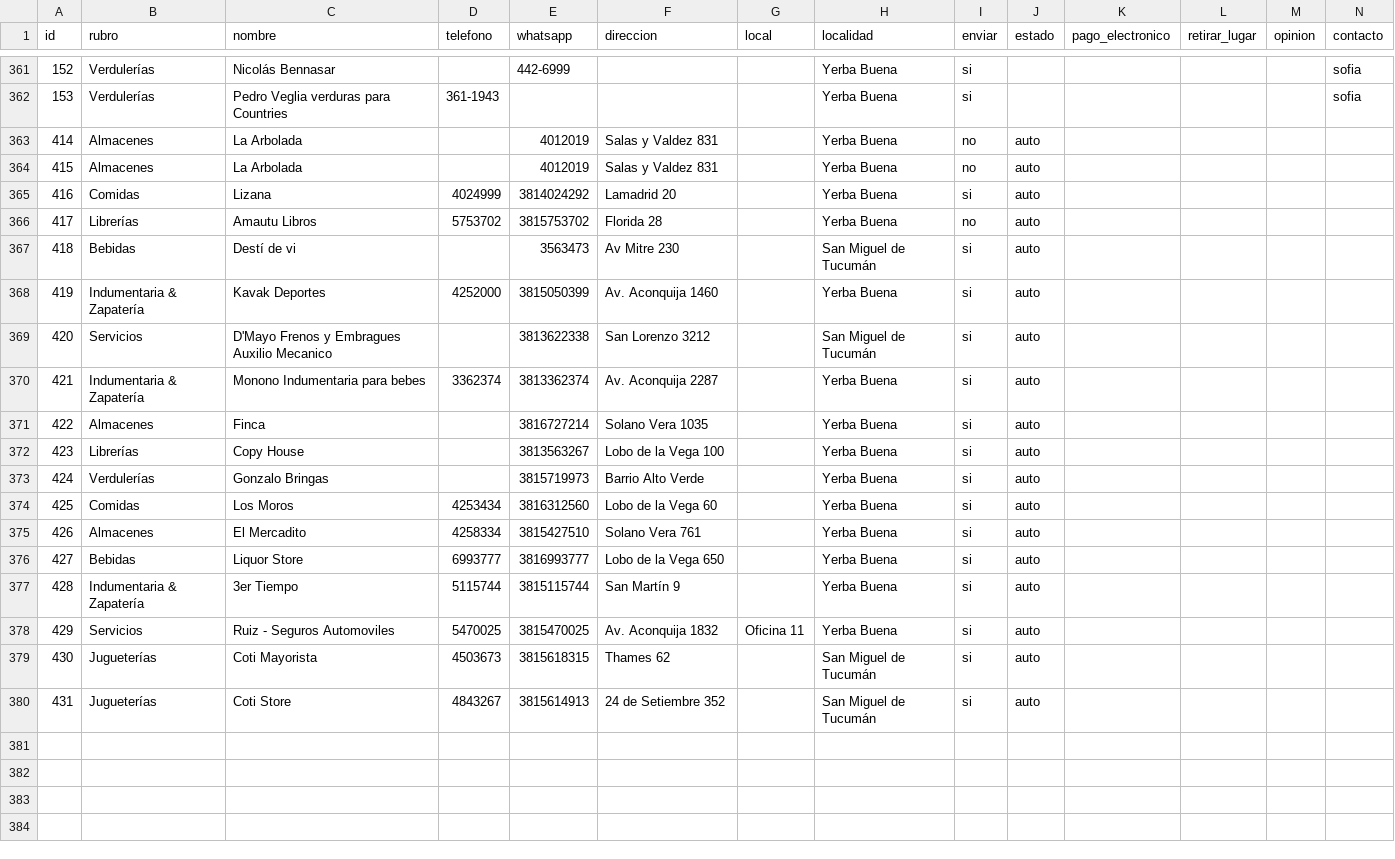
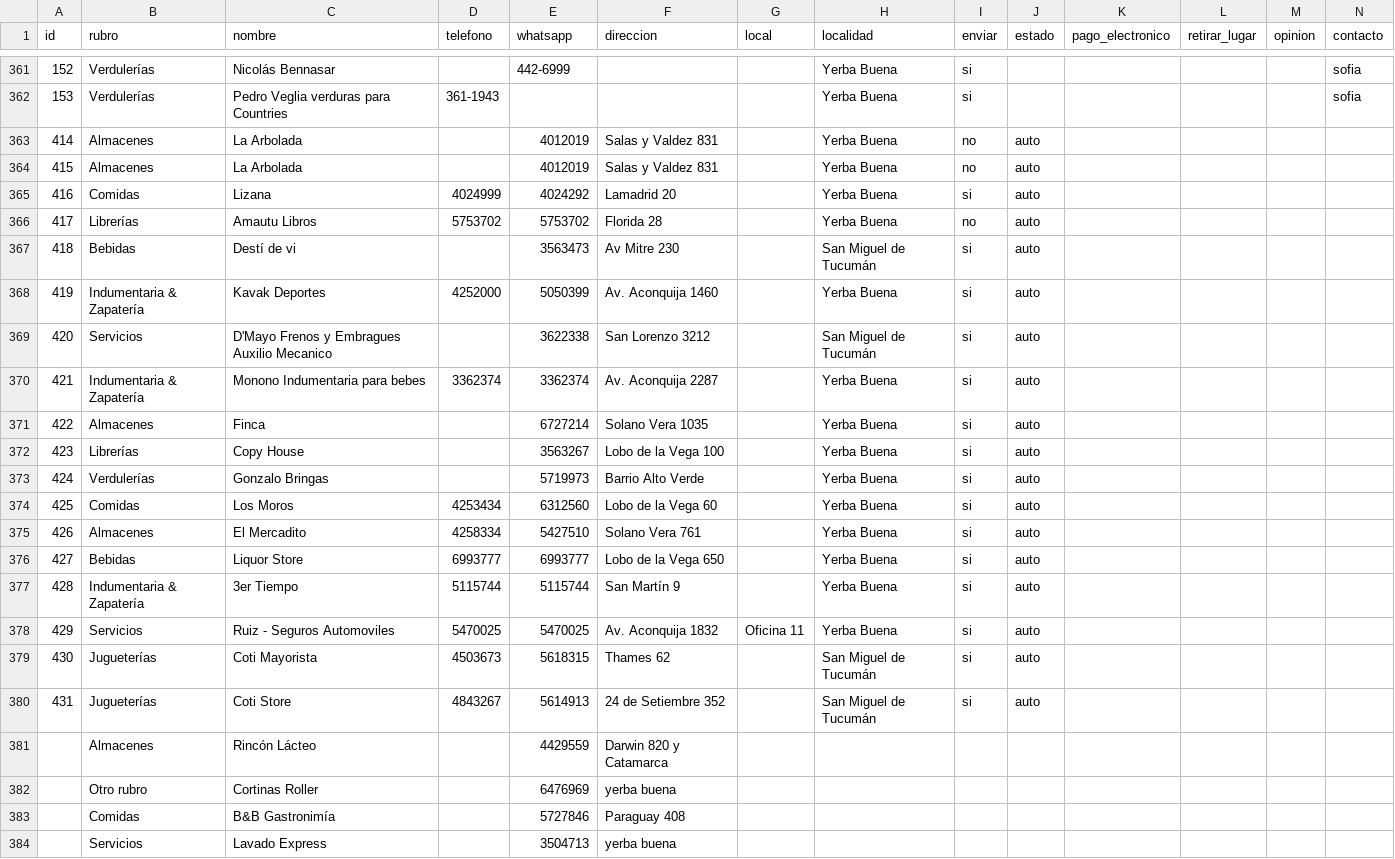
Before and after one commit to AlejandroDiBattista/vecinosyb, a TSV file: docs/_site/datos.tsv, drawn as a sheet; only a part is shown, gaps mark what is left out; rows hold the shown columns only; the diff names each change by its address in the sheet, - before the commit and + after, or states it on an @@ line.

Commit message:
Update datos.tsv

```diff
--- a/docs/_site/datos.tsv
+++ b/docs/_site/datos.tsv
-E365 (whatsapp): 3814024292
+E365 (whatsapp): 4024292
-E366 (whatsapp): 3815753702
+E366 (whatsapp): 5753702
-E368 (whatsapp): 3815050399
+E368 (whatsapp): 5050399
-E369 (whatsapp): 3813622338
+E369 (whatsapp): 3622338
-E370 (whatsapp): 3813362374
+E370 (whatsapp): 3362374
-E371 (whatsapp): 3816727214
+E371 (whatsapp): 6727214
-E372 (whatsapp): 3813563267
+E372 (whatsapp): 3563267
-E373 (whatsapp): 3815719973
+E373 (whatsapp): 5719973
-E374 (whatsapp): 3816312560
+E374 (whatsapp): 6312560
-E375 (whatsapp): 3815427510
+E375 (whatsapp): 5427510
-E376 (whatsapp): 3816993777
+E376 (whatsapp): 6993777
-E377 (whatsapp): 3815115744
+E377 (whatsapp): 5115744
-E378 (whatsapp): 3815470025
+E378 (whatsapp): 5470025
-E379 (whatsapp): 3815618315
+E379 (whatsapp): 5618315
-E380 (whatsapp): 3815614913
+E380 (whatsapp): 5614913
+row 381:  | Almacenes | Rincón Lácteo |  | 4429559 | Darwin 820 y Catamarca
+row 382:  | Otro rubro | Cortinas Roller |  | 6476969 | yerba buena
+row 383:  | Comidas | B&B Gastronimía |  | 5727846 | Paraguay 408
+row 384:  | Servicios | Lavado Express |  | 3504713 | yerba buena
```
